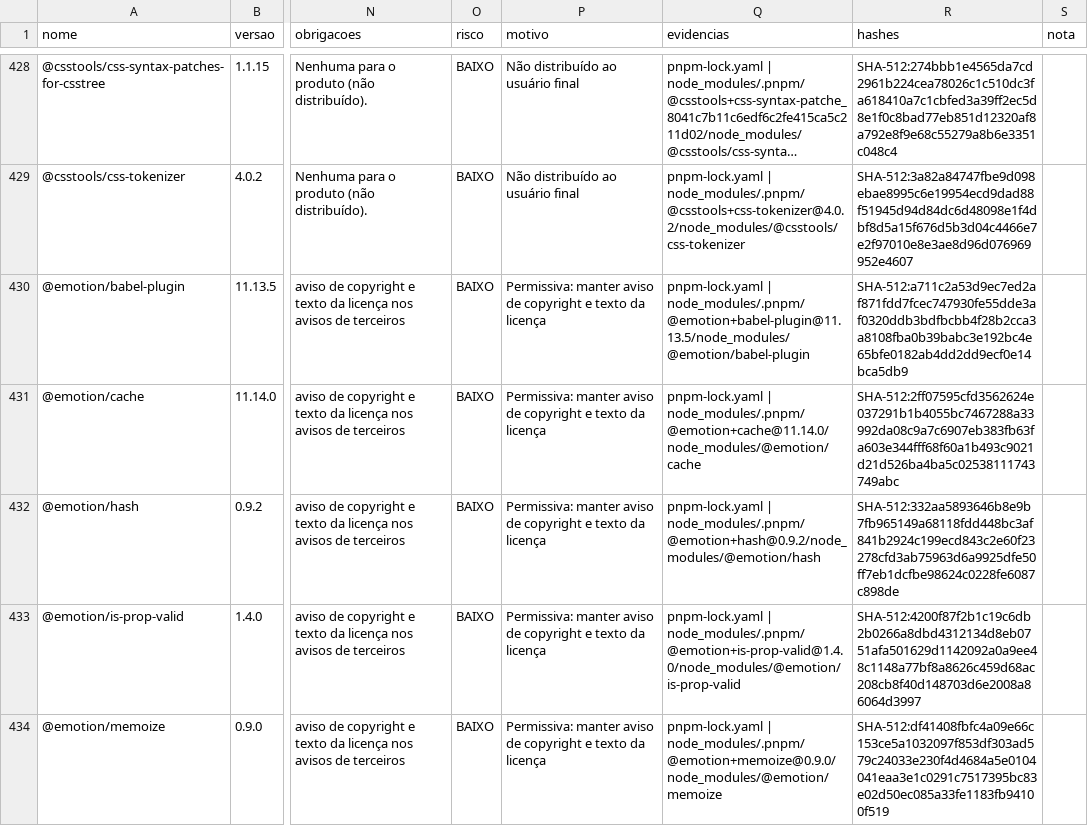
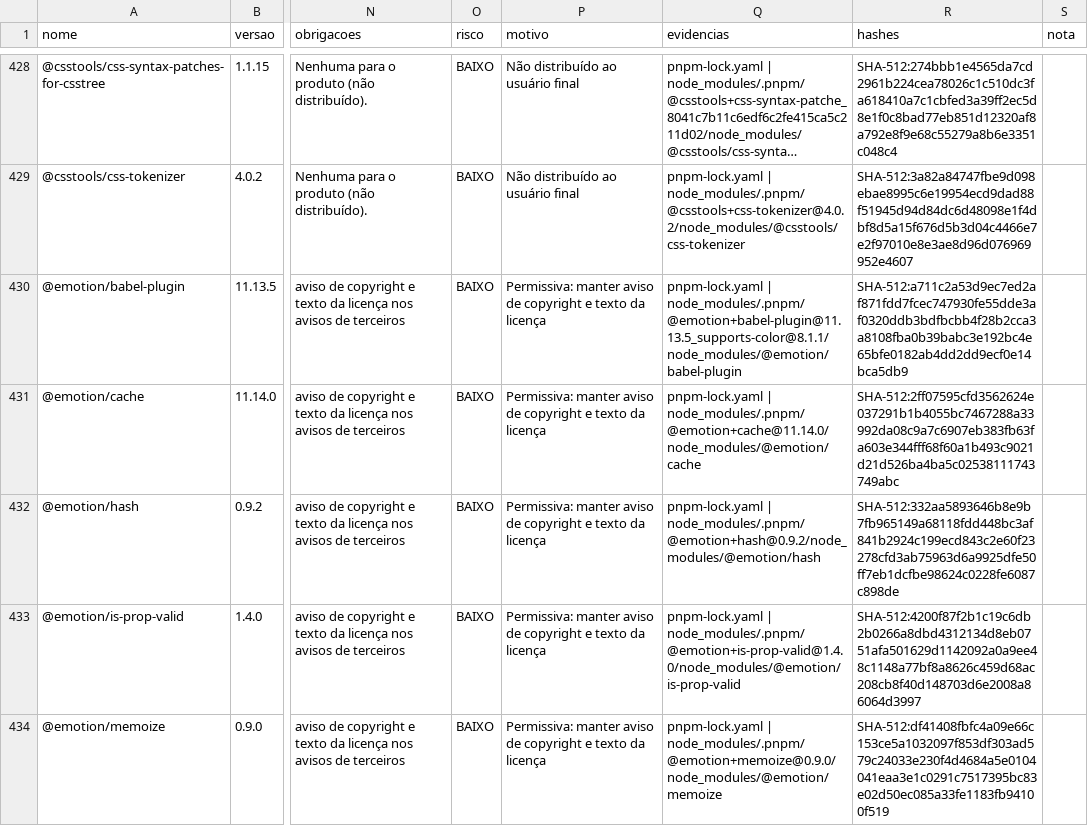
Before and after one commit to Fabinschulz/spock-studio, a CSV file: docs/compliance/data/inventory.csv, drawn as a sheet; only a part is shown, gaps mark what is left out; long unchanged cells end in …; the diff covers the shown part only; the diff names each change by its address in the sheet, - before the commit and + after, or states it on an @@ line.

Commit message:
fix(compliance): inventário e avisos de terceiros com o ui-kit 0.9.0
O job de conformidade falhava desde a troca do @mariliz/ui-kit para a 0.9.0: o inventário ainda listava a 0.6.0 e não tinha has-flag e supports-color, que chegam pela árvore do @emotion/react. Regerado com generate_sbom.py; o --check passa.

```diff
--- a/docs/compliance/data/inventory.csv
+++ b/docs/compliance/data/inventory.csv
-Q430 (evidencias): pnpm-lock.yaml | node_modules/.pnpm/@emotion+babel-plugin@11.13.5/node_modules/@emotion/babel-plugin
+Q430 (evidencias): pnpm-lock.yaml | node_modules/.pnpm/@emotion+babel-plugin@11.13.5_supports-color@8.1.1/node_modules/@emotion/babel-plugin
```
Also changed, not shown: 41 edited cells elsewhere in this file, 12 other files.
